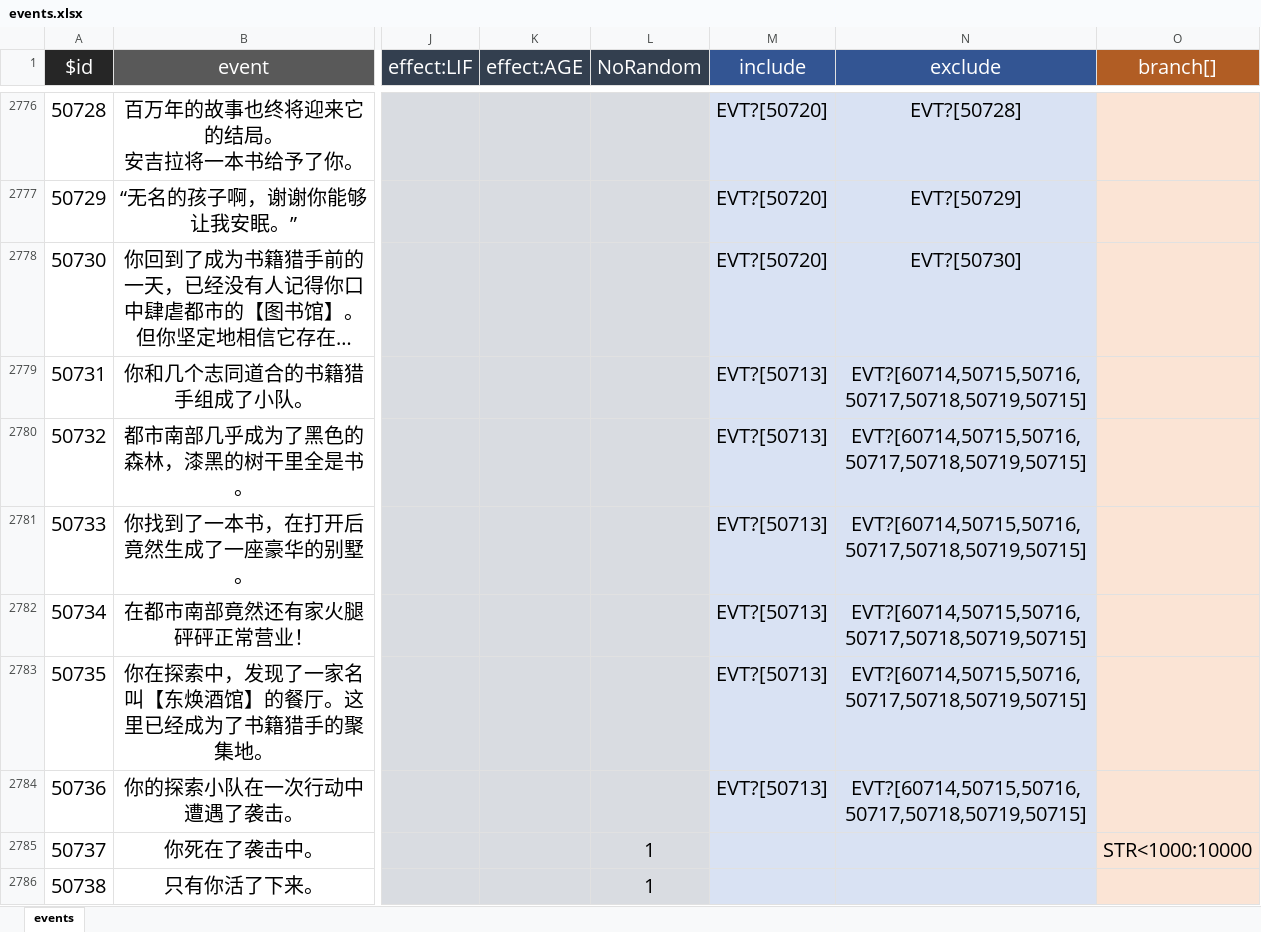
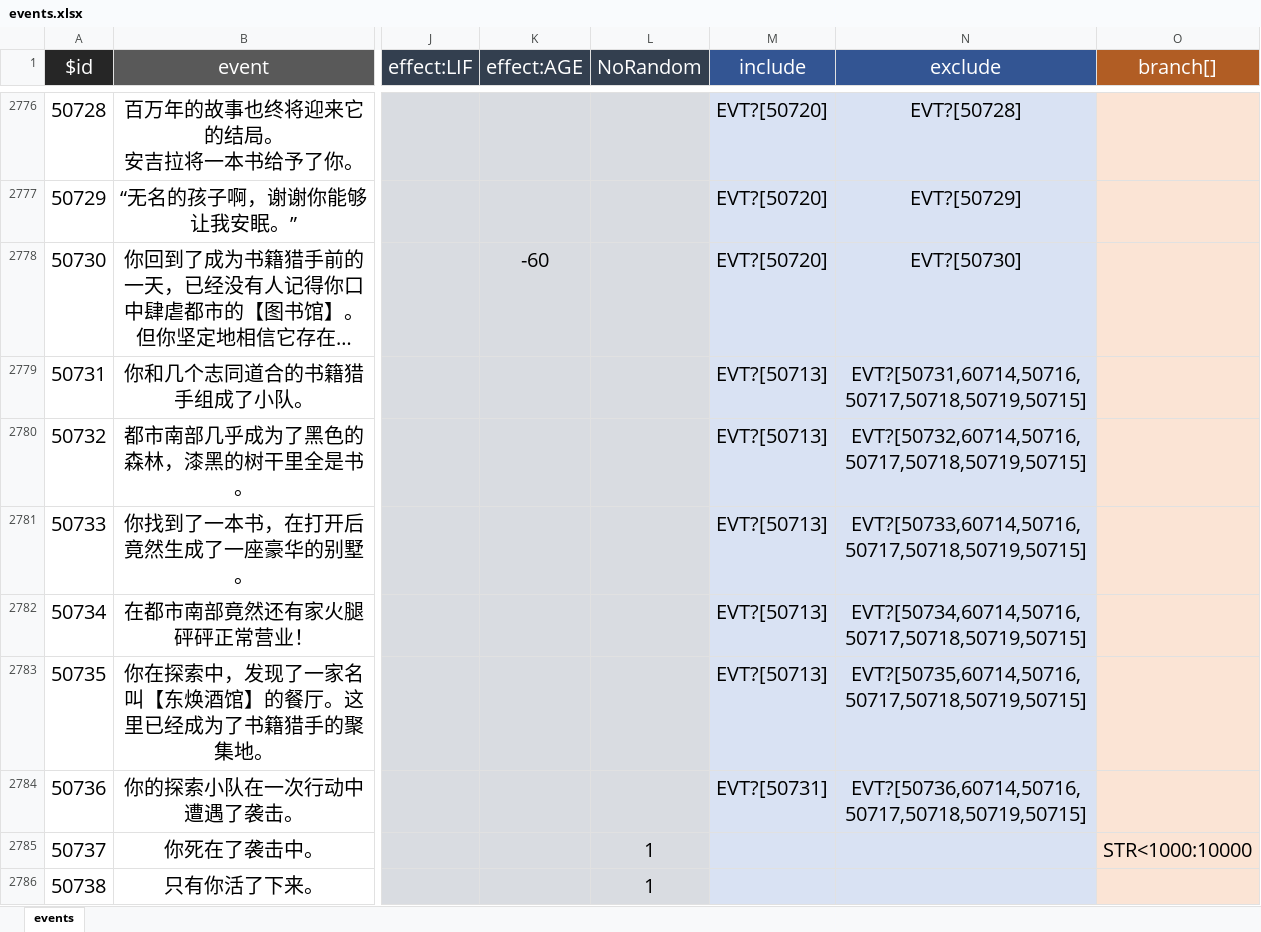
Before and after one commit to MKStoler1024/PM-life-restart, an Excel workbook: data/zh-cn/events.xlsx, sheet events, drawn as a sheet; only a part is shown, gaps mark what is left out; long unchanged cells end in …; values as stored, in another font and other column widths than the file's, no borders; the diff covers the shown part only; the diff names each change by its address in the sheet, - before the commit and + after, or states it on an @@ line.

```diff
--- a/data/zh-cn/events.xlsx (sheet events)
+++ b/data/zh-cn/events.xlsx (sheet events)
-K2778 (effect:AGE): (empty)
+K2778 (effect:AGE): -60
-N2779 (exclude): EVT?[60714,50715,50716,50717,50718,50719,50715]
+N2779 (exclude): EVT?[50731,60714,50716,50717,50718,50719,50715]
-N2780 (exclude): EVT?[60714,50715,50716,50717,50718,50719,50715]
+N2780 (exclude): EVT?[50732,60714,50716,50717,50718,50719,50715]
-N2781 (exclude): EVT?[60714,50715,50716,50717,50718,50719,50715]
+N2781 (exclude): EVT?[50733,60714,50716,50717,50718,50719,50715]
-N2782 (exclude): EVT?[60714,50715,50716,50717,50718,50719,50715]
+N2782 (exclude): EVT?[50734,60714,50716,50717,50718,50719,50715]
-N2783 (exclude): EVT?[60714,50715,50716,50717,50718,50719,50715]
+N2783 (exclude): EVT?[50735,60714,50716,50717,50718,50719,50715]
-M2784 (include): EVT?[50713]
+M2784 (include): EVT?[50731]
-N2784 (exclude): EVT?[60714,50715,50716,50717,50718,50719,50715]
+N2784 (exclude): EVT?[50736,60714,50716,50717,50718,50719,50715]
```
Also changed, not shown: 214 edited cells elsewhere in this sheet, data/zh-cn/age.xlsx, data/zh-cn/talents.xlsx, 26 other files.
